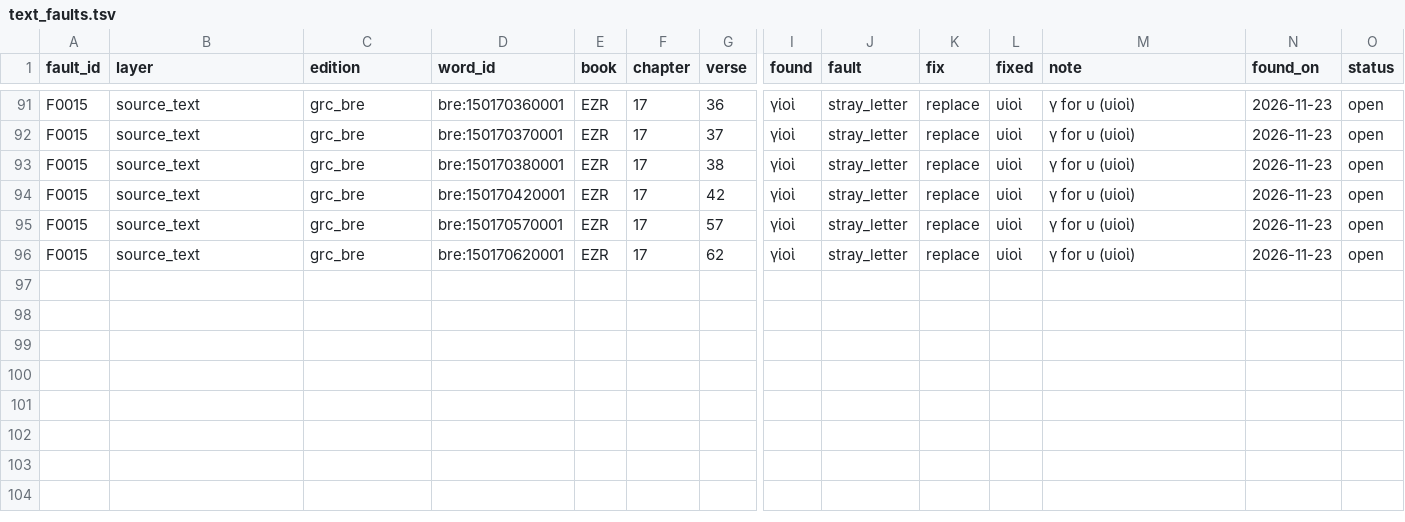
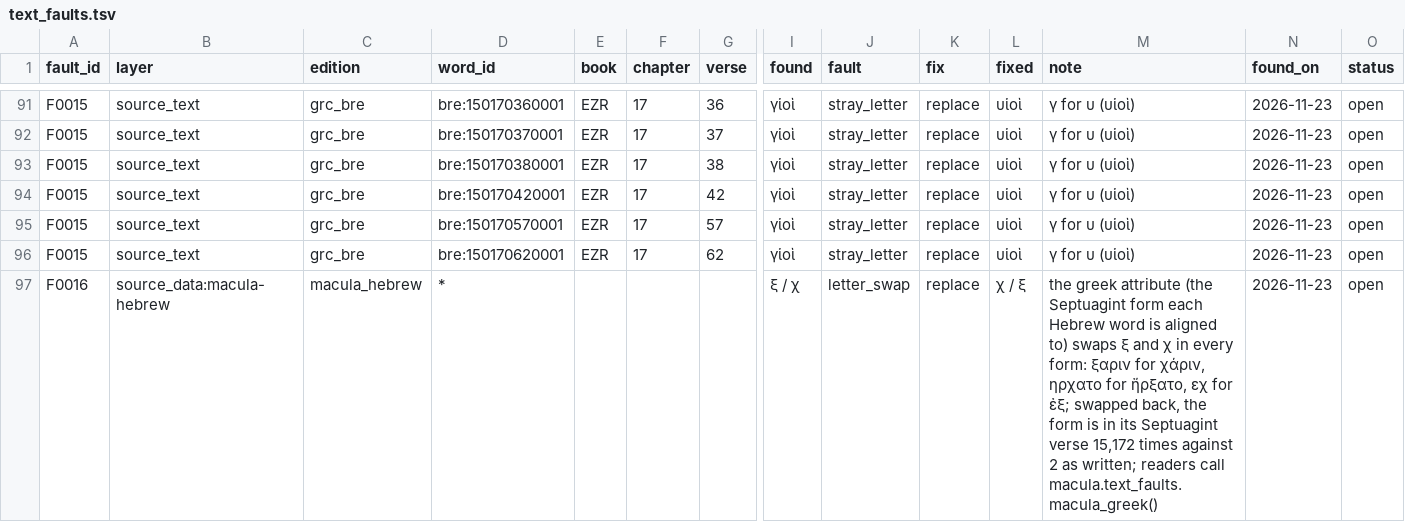
Before and after one commit to bcv-commons/bcv-query, a TSV file: shoresh/macula/text_faults/text_faults.tsv, drawn as a sheet; only a part is shown, gaps mark what is left out; rows hold the shown columns only; the diff names each change by its address in the sheet, - before the commit and + after, or states it on an @@ line.

Commit message:
fix(F0016): MACULA's greek attribute swaps ξ and χ;  text_faults.macula_greek() in the bridge corpus, argument-roles  and clause-columns; pair list nt_strongs (Greek-anchored NT  numbers)

```diff
--- a/shoresh/macula/text_faults/text_faults.tsv
+++ b/shoresh/macula/text_faults/text_faults.tsv
+row 97: F0016 | source_data:macula-hebrew | macula_hebrew | * |  |  |  | ξ / χ | letter_swap | replace | χ / ξ | the greek attribute (the Septuagint form each Hebrew word is aligned to) swaps ξ and χ in every form: ξαριν for χάριν, ηρχατο for ἤρξατο, εχ for ἐξ; swapped back, the form is in its Septuagint verse 15,172 times against 2 as written; readers call macula.text_faults.macula_greek() | 2026-11-23 | open
```
Also changed, not shown: 6 other files.
